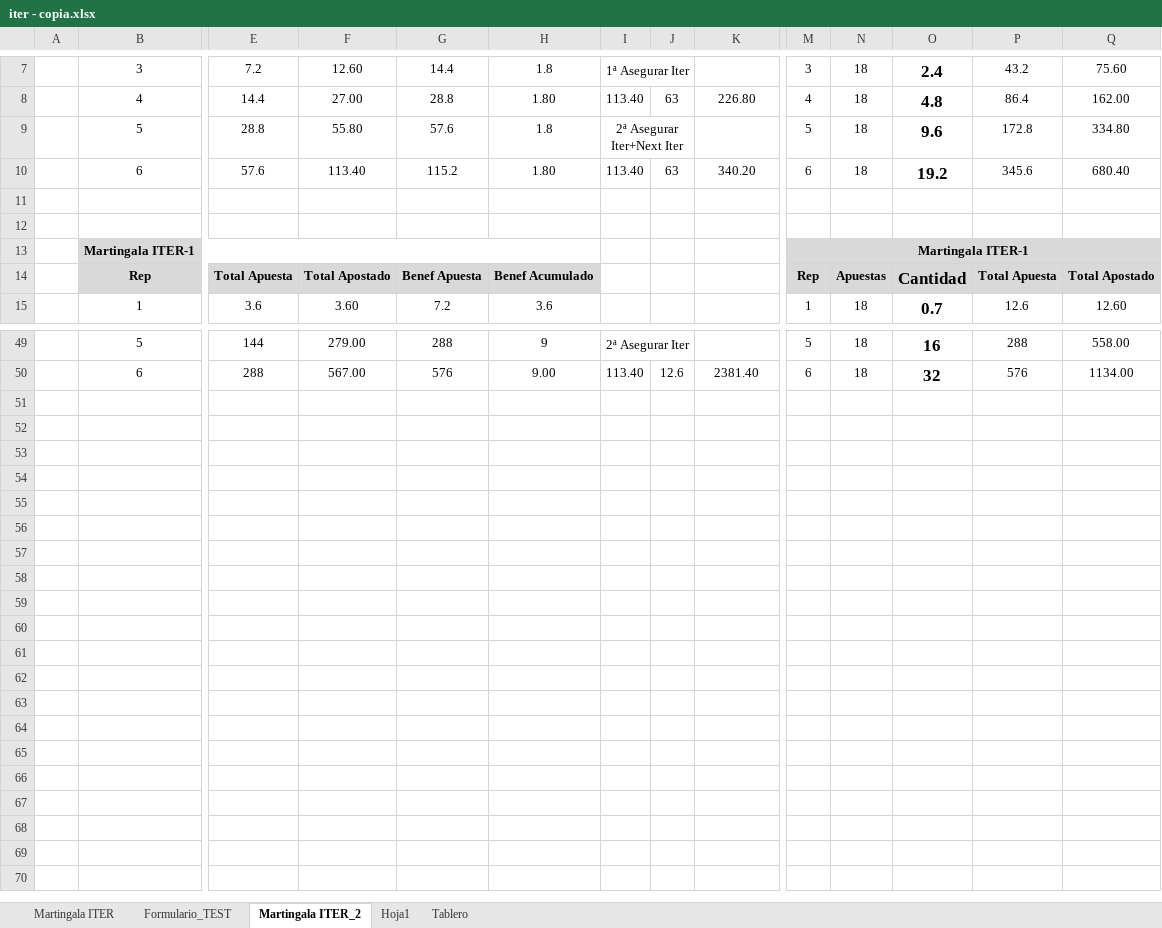
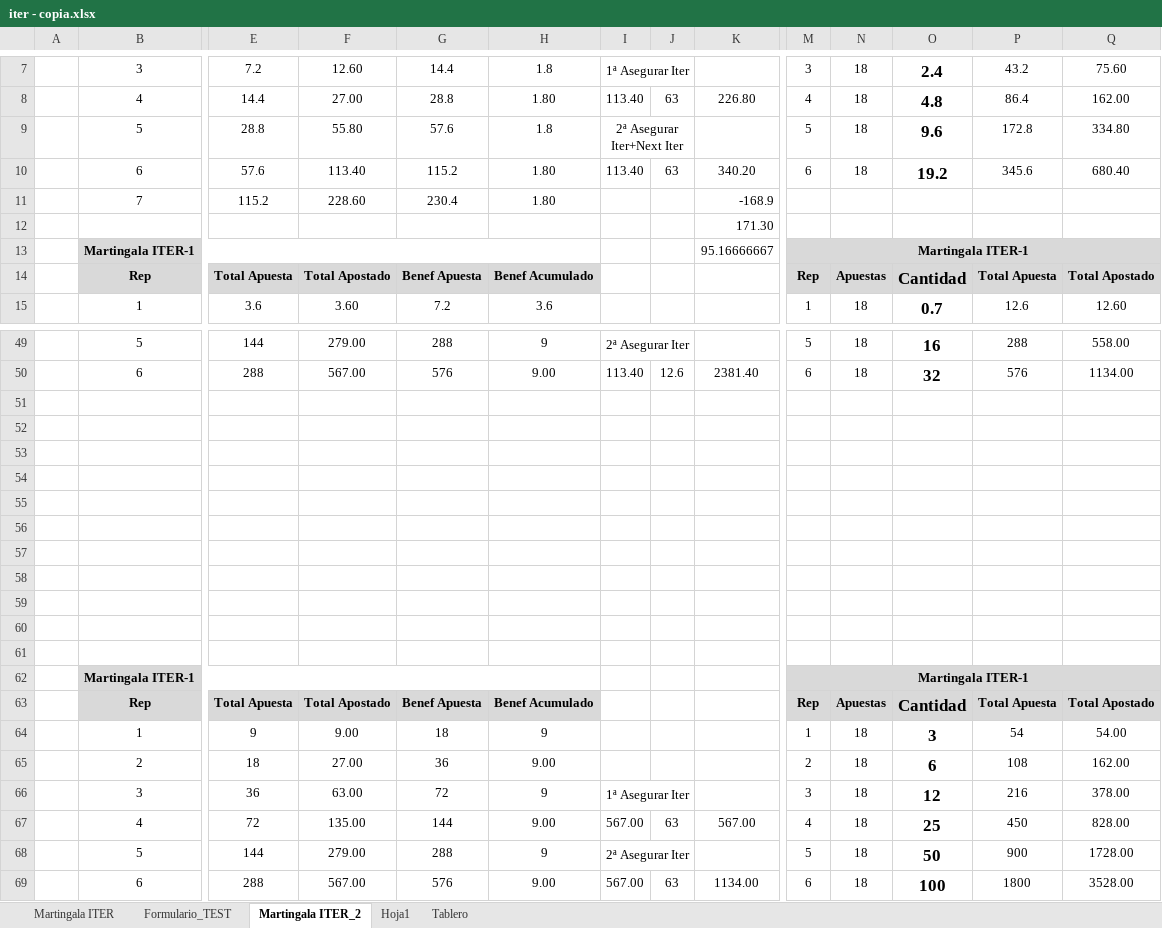
Before and after one commit to sergi-reus-code/rou_2021, an Excel workbook: temp/iter - copia.xlsx, sheet Martingala ITER_2, drawn as a sheet; only a part is shown, gaps mark what is left out; values as stored, in another font and other column widths than the file's, no borders; rows hold the shown columns only; the diff names each change by its address in the sheet, - before the commit and + after, or states it on an @@ line.

```diff
--- a/temp/iter - copia.xlsx (sheet Martingala ITER_2)
+++ b/temp/iter - copia.xlsx (sheet Martingala ITER_2)
-row 11: (empty)
+row 11:  | 7 | 115.2 | 228.60 | 230.4 | 1.80 |  |  | -168.9
-K12: (empty)
+K12: 171.30
-K13: (empty)
+K13: 95.16666667
+row 51: (empty)
+row 52: (empty)
+row 53: (empty)
+row 54: (empty)
+row 55: (empty)
+row 56: (empty)
+row 57: (empty)
+row 58: (empty)
+row 59: (empty)
+row 60: (empty)
+row 61: (empty)
+row 62:  | Martingala ITER-1 |  |  |  |  |  |  |  | Martingala ITER-1
+row 63:  | Rep | Total Apuesta | Total Apostado | Benef Apuesta | Benef Acumulado |  |  |  | Rep | Apuestas | Cantidad | Total Apuesta | Total Apostado
+row 64:  | 1 | 9 | 9.00 | 18 | 9 |  |  |  | 1 | 18 | 3 | 54 | 54.00
+row 65:  | 2 | 18 | 27.00 | 36 | 9.00 |  |  |  | 2 | 18 | 6 | 108 | 162.00
+row 66:  | 3 | 36 | 63.00 | 72 | 9 | 1ª Asegurar Iter |  |  | 3 | 18 | 12 | 216 | 378.00
+row 67:  | 4 | 72 | 135.00 | 144 | 9.00 | 567.00 | 63 | 567.00 | 4 | 18 | 25 | 450 | 828.00
+row 68:  | 5 | 144 | 279.00 | 288 | 9 | 2ª Asegurar Iter |  |  | 5 | 18 | 50 | 900 | 1728.00
+row 69:  | 6 | 288 | 567.00 | 576 | 9.00 | 567.00 | 63 | 1134.00 | 6 | 18 | 100 | 1800 | 3528.00
```
Also changed, not shown: 6 other files.
